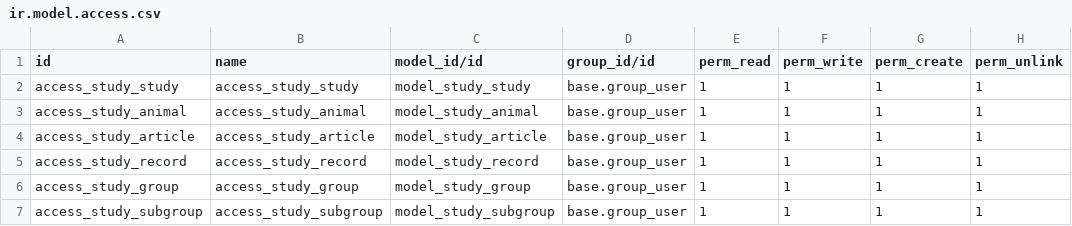
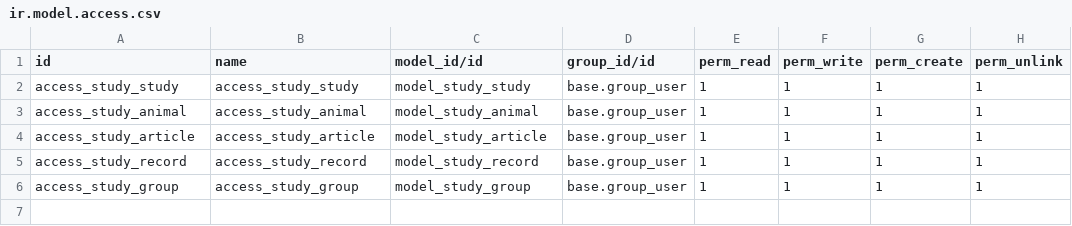
Before and after one commit to akamefi202/odoo, a CSV file: addons/study/security/ir.model.access.csv, drawn as a sheet; the diff names each change by its address in the sheet, - before the commit and + after, or states it on an @@ line.

Commit message:
update group & subgroup

```diff
--- a/addons/study/security/ir.model.access.csv
+++ b/addons/study/security/ir.model.access.csv
-row 7: access_study_subgroup | access_study_subgroup | model_study_subgroup | base.group_user | 1 | 1 | 1 | 1
```
Also changed, not shown: 4 other files.
